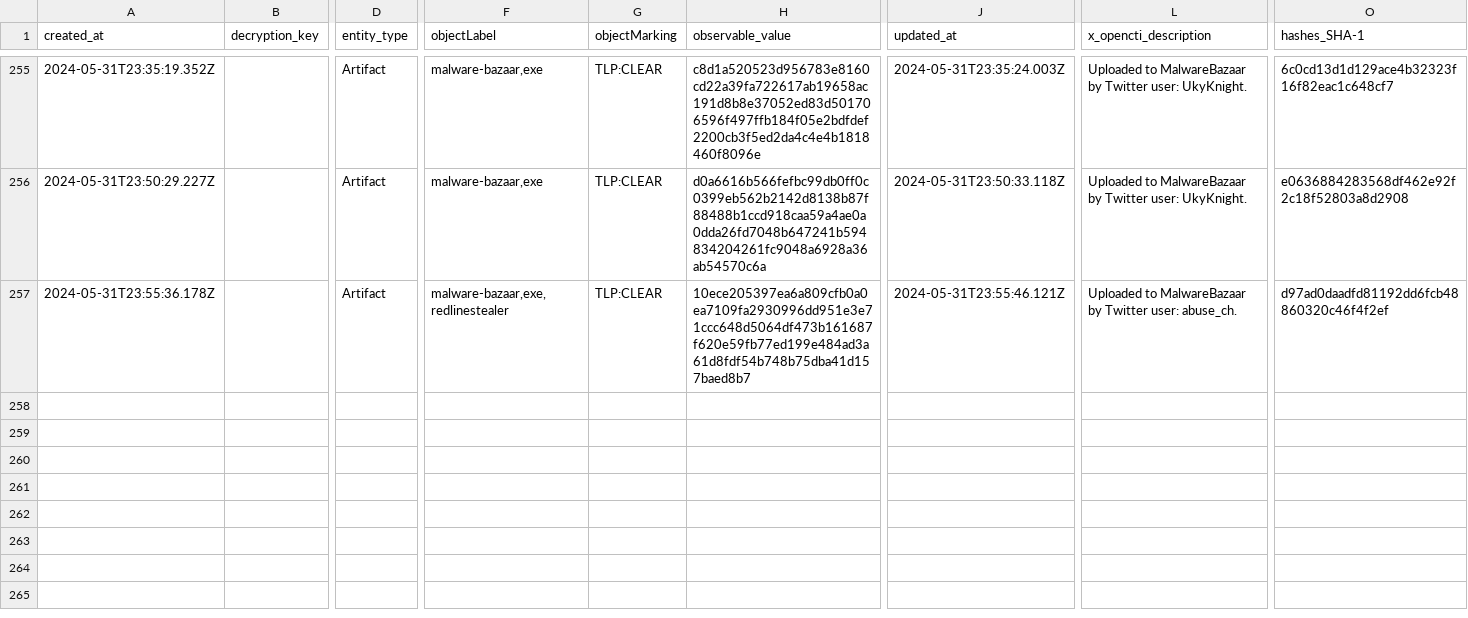
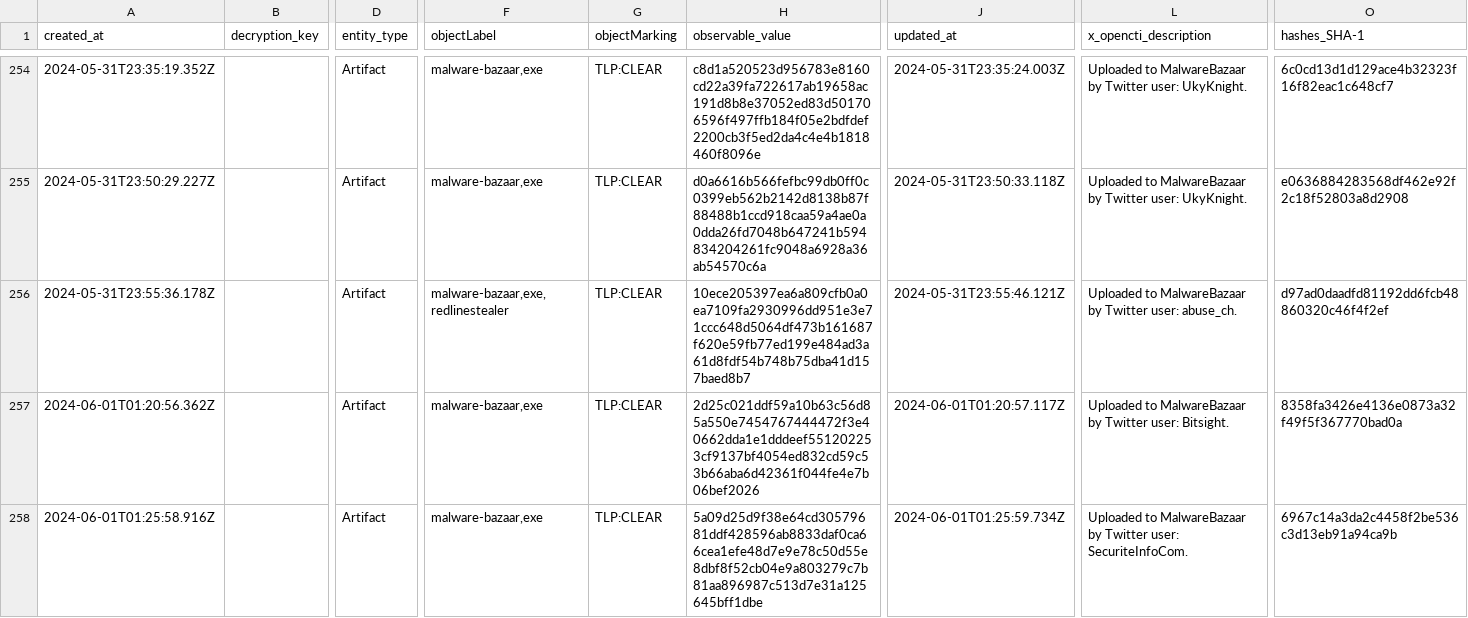
Before and after one commit to WildDogOne/CTI, a CSV file: Artifact_24h.csv, drawn as a sheet; only a part is shown, gaps mark what is left out; rows hold the shown columns only; the diff covers the shown part only; the diff names each change by its address in the sheet, - before the commit and + after, or states it on an @@ line.

Commit message:
Update Artifact_24h

```diff
--- a/Artifact_24h.csv
+++ b/Artifact_24h.csv
+row 257: 2024-06-01T01:20:56.362Z |  | Artifact | malware-bazaar,exe | TLP:CLEAR | 2d25c021ddf59a10b63c56d85a550e7454767444472f3e40662dda1e1dddeef551202253cf9137bf4054ed832cd59c53b66aba6d42361f044fe4e7b06bef2026 | 2024-06-01T01:20:57.117Z | Uploaded to MalwareBazaar by Twitter user: Bitsight. | 8358fa3426e4136e0873a32f49f5f367770bad0a
+row 258: 2024-06-01T01:25:58.916Z |  | Artifact | malware-bazaar,exe | TLP:CLEAR | 5a09d25d9f38e64cd30579681ddf428596ab8833daf0ca66cea1efe48d7e9e78c50d55e8dbf8f52cb04e9a803279c7b81aa896987c513d7e31a125645bff1dbe | 2024-06-01T01:25:59.734Z | Uploaded to MalwareBazaar by Twitter user: SecuriteInfoCom. | 6967c14a3da2c4458f2be536c3d13eb91a94ca9b
```
Also changed, not shown: 2 added rows and 1 removed row elsewhere in this file, 1 other file.
